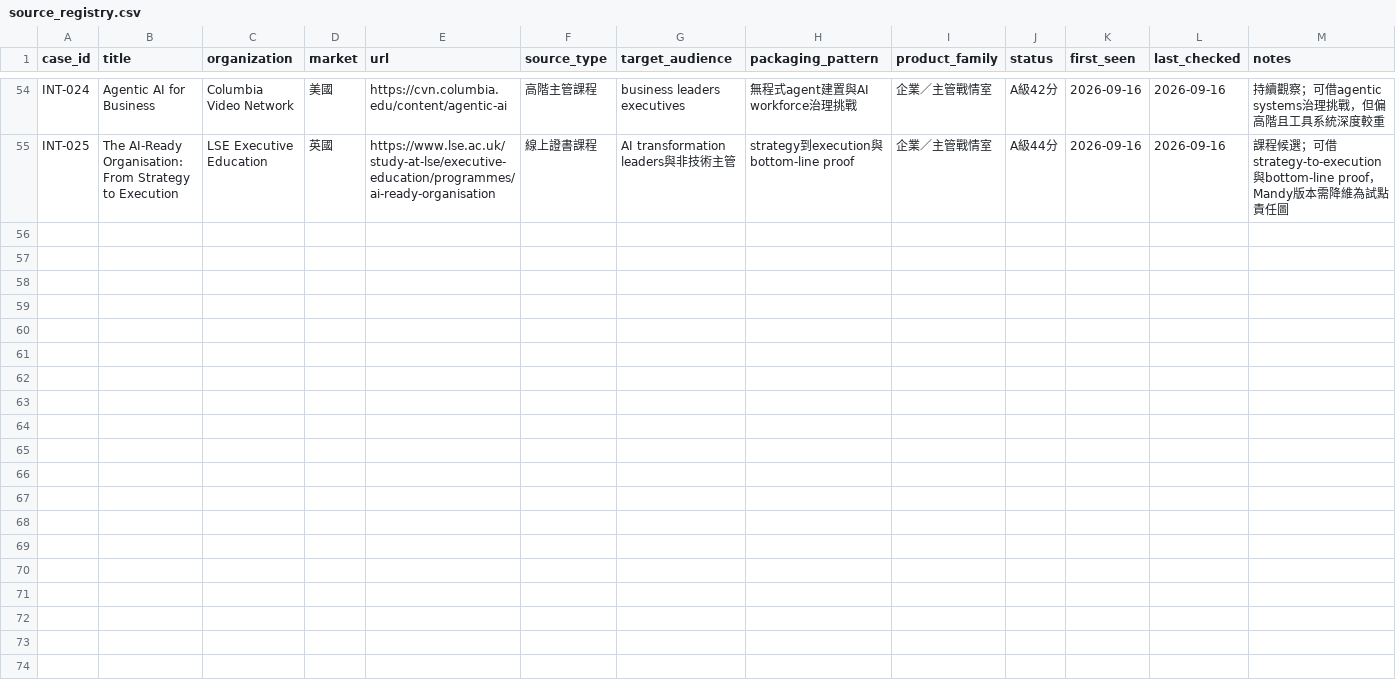
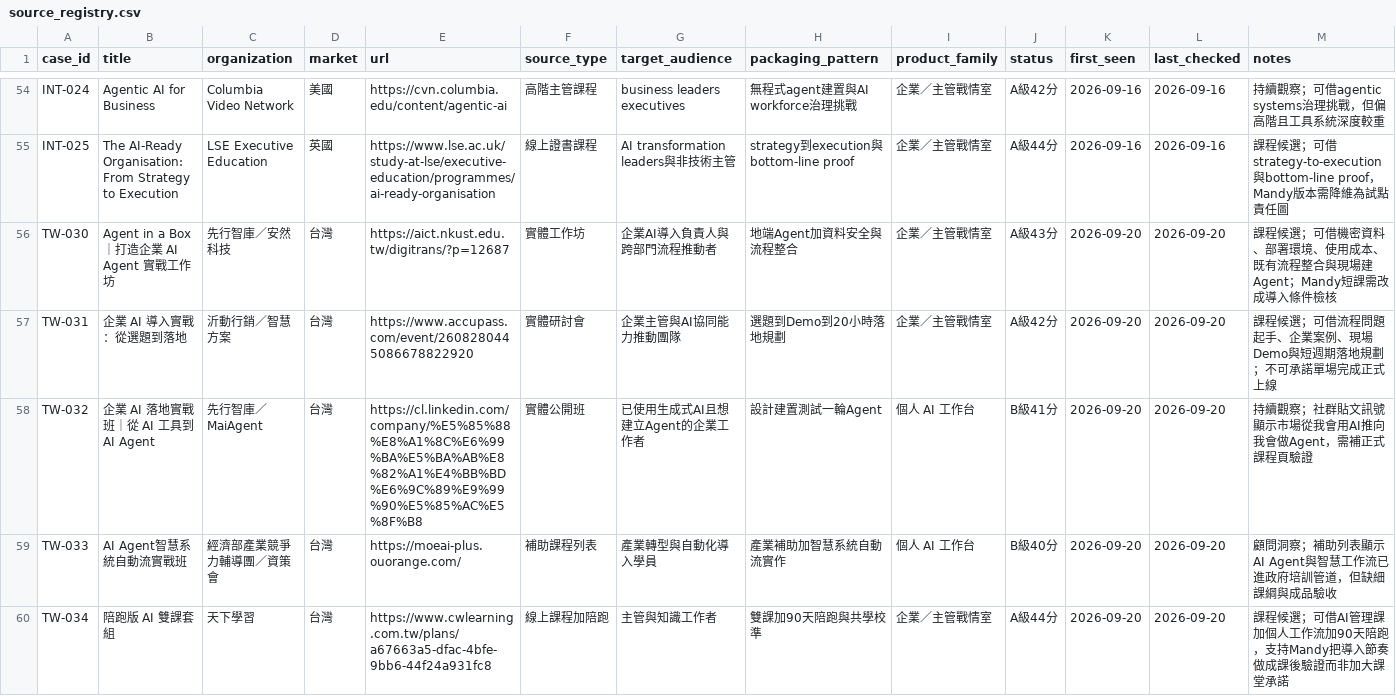
Before and after one commit to mandyaispace-glitch/ai-course-radar, a CSV file: source_registry.csv, drawn as a sheet; only a part is shown, gaps mark what is left out; rows hold the shown columns only; the diff covers the shown part only; the diff names each change by its address in the sheet, - before the commit and + after, or states it on an @@ line.

```diff
--- a/source_registry.csv
+++ b/source_registry.csv
+row 56: TW-030 | Agent in a Box｜打造企業 AI Agent 實戰工作坊 | 先行智庫／安然科技 | 台灣 | https://aict.nkust.edu.tw/digitrans/?p=12687 | 實體工作坊 | 企業AI導入負責人與跨部門流程推動者 | 地端Agent加資料安全與流程整合 | 企業／主管戰情室 | A級43分 | 2026-09-20 | 2026-09-20 | 課程候選；可借機密資料、部署環境、使用成本、既有流程整合與現場建Agent；Mandy短課需改成導入條件檢核
+row 57: TW-031 | 企業 AI 導入實戰：從選題到落地 | 沂動行銷／智慧方案 | 台灣 | https://www.accupass.com/event/2608280445086678822920 | 實體研討會 | 企業主管與AI協同能力推動團隊 | 選題到Demo到20小時落地規劃 | 企業／主管戰情室 | A級42分 | 2026-09-20 | 2026-09-20 | 課程候選；可借流程問題起手、企業案例、現場Demo與短週期落地規劃；不可承諾單場完成正式上線
+row 58: TW-032 | 企業 AI 落地實戰班｜從 AI 工具到 AI Agent | 先行智庫／MaiAgent | 台灣 | https://cl.linkedin.com/company/%E5%85%88%E8%A1%8C%E6%99%BA%E5%BA%AB%E8%82%A1%E4%BB%BD%E6%9C%89%E9%99%90%E5%85%AC%E5%8F%B8 | 實體公開班 | 已使用生成式AI且想建立Agent的企業工作者 | 設計建置測試一輪Agent | 個人 AI 工作台 | B級41分 | 2026-09-20 | 2026-09-20 | 持續觀察；社群貼文訊號顯示市場從我會用AI推向我會做Agent，需補正式課程頁驗證
+row 59: TW-033 | AI Agent智慧系統自動流實戰班 | 經濟部產業競爭力輔導團／資策會 | 台灣 | https://moeai-plus.ouorange.com/ | 補助課程列表 | 產業轉型與自動化導入學員 | 產業補助加智慧系統自動流實作 | 個人 AI 工作台 | B級40分 | 2026-09-20 | 2026-09-20 | 顧問洞察；補助列表顯示AI Agent與智慧工作流已進政府培訓管道，但缺細課綱與成品驗收
+row 60: TW-034 | 陪跑版 AI 雙課套組 | 天下學習 | 台灣 | https://www.cwlearning.com.tw/plans/a67663a5-dfac-4bfe-9bb6-44f24a931fc8 | 線上課程加陪跑 | 主管與知識工作者 | 雙課加90天陪跑與共學校準 | 企業／主管戰情室 | A級44分 | 2026-09-20 | 2026-09-20 | 課程候選；可借AI管理課加個人工作流加90天陪跑，支持Mandy把導入節奏做成課後驗證而非加大課堂承諾
```
Also changed, not shown: 5 added rows elsewhere in this file, 4 other files.
